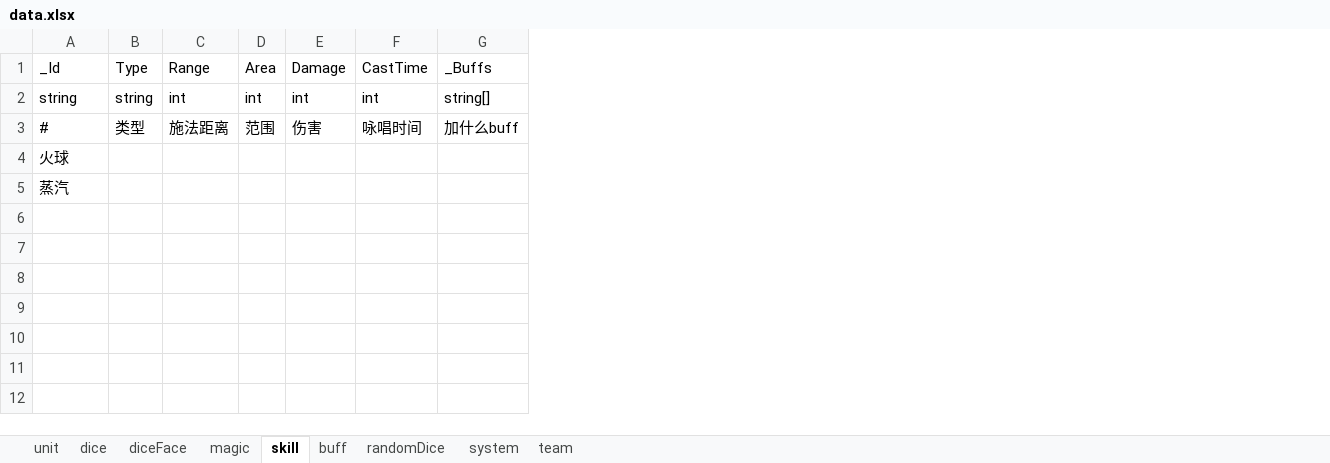
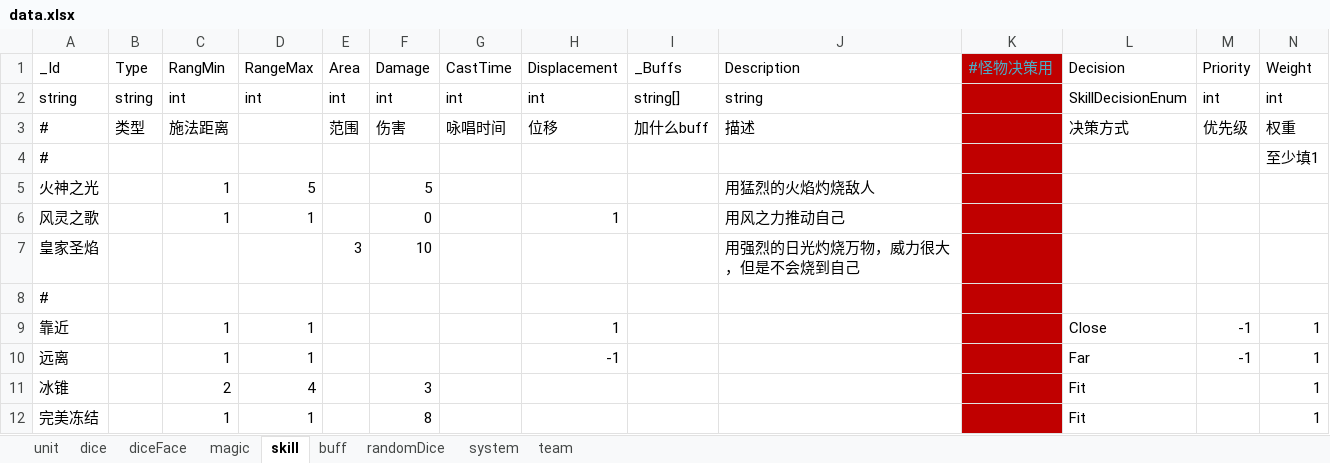
Before and after one commit to a395338563/MuqDice2, an Excel workbook: Excel/data.xlsx, sheet skill, drawn as a sheet; values as stored, in another font and other column widths than the file's, no borders; addresses are those after the commit; the diff names each change by its address in the sheet, - before the commit and + after, or states it on an @@ line.

```diff
--- a/Excel/data.xlsx (sheet skill)
+++ b/Excel/data.xlsx (sheet skill)
+column D (RangeMax), row 2: int
+column H (Displacement), rows 2-3: int | 位移
+column J (Description), rows 2-3: string | 描述
+column K (#怪物决策用), empty
+column L (Decision), rows 2-3: SkillDecisionEnum | 决策方式
+column M (Priority), rows 2-3: int | 优先级
+column N (Weight), rows 2-4: int | 权重 | 至少填1
-C1: Range
+C1: RangMin
-A4 (_Id): 火球
+A4 (_Id): #
+row 5: 火神之光 |  | 1 | 5 |  | 5 |  |  |  | 用猛烈的火焰灼烧敌人
+row 6: 风灵之歌 |  | 1 | 1 |  | 0 |  | 1 |  | 用风之力推动自己
+row 7: 皇家圣焰 |  |  |  | 3 | 10 |  |  |  | 用强烈的日光灼烧万物，威力很大，但是不会烧到自己
-A8 (_Id): 蒸汽
+A8 (_Id): #
+row 9: 靠近 |  | 1 | 1 |  |  |  | 1 |  |  |  | Close | -1 | 1
+row 10: 远离 |  | 1 | 1 |  |  |  | -1 |  |  |  | Far | -1 | 1
+row 11: 冰锥 |  | 2 | 4 |  | 3 |  |  |  |  |  | Fit |  | 1
+row 12: 完美冻结 |  | 1 | 1 |  | 8 |  |  |  |  |  | Fit |  | 1
```
Also changed, not shown: sheet diceFace, sheet magic, sheet unit, sheet randomDice, sheet dice, sheet team, 51 other files.
